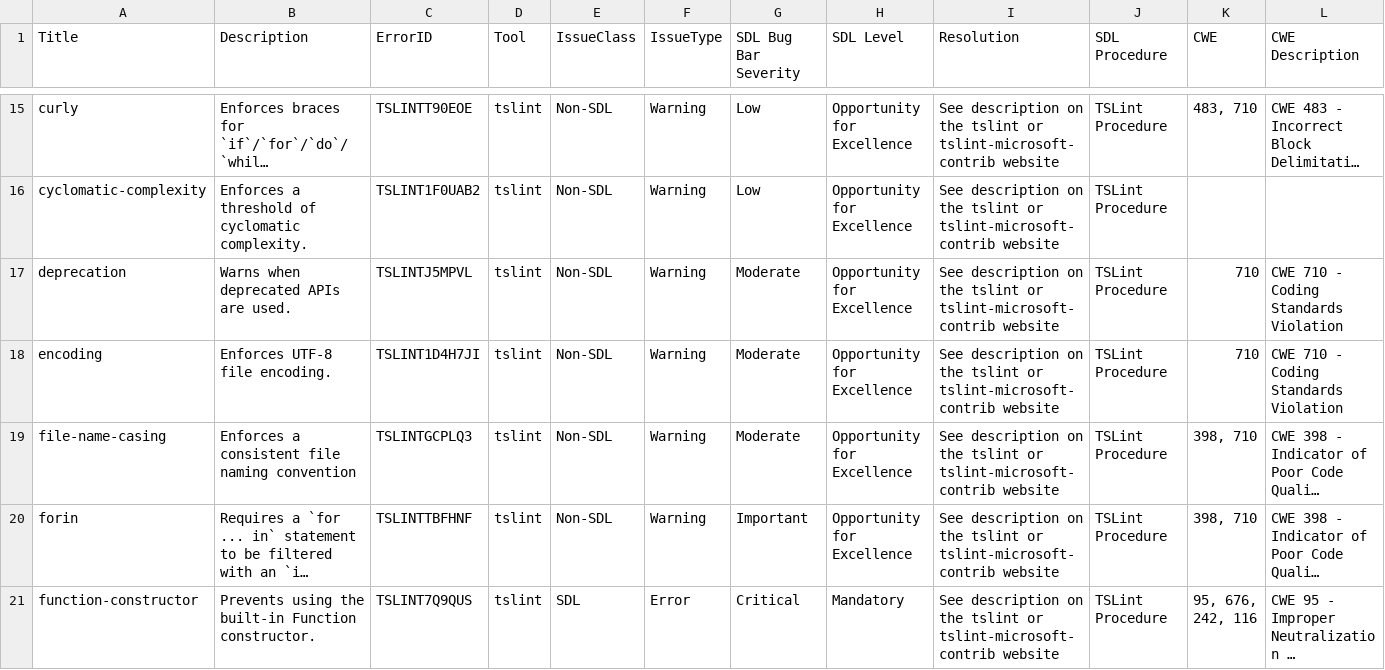
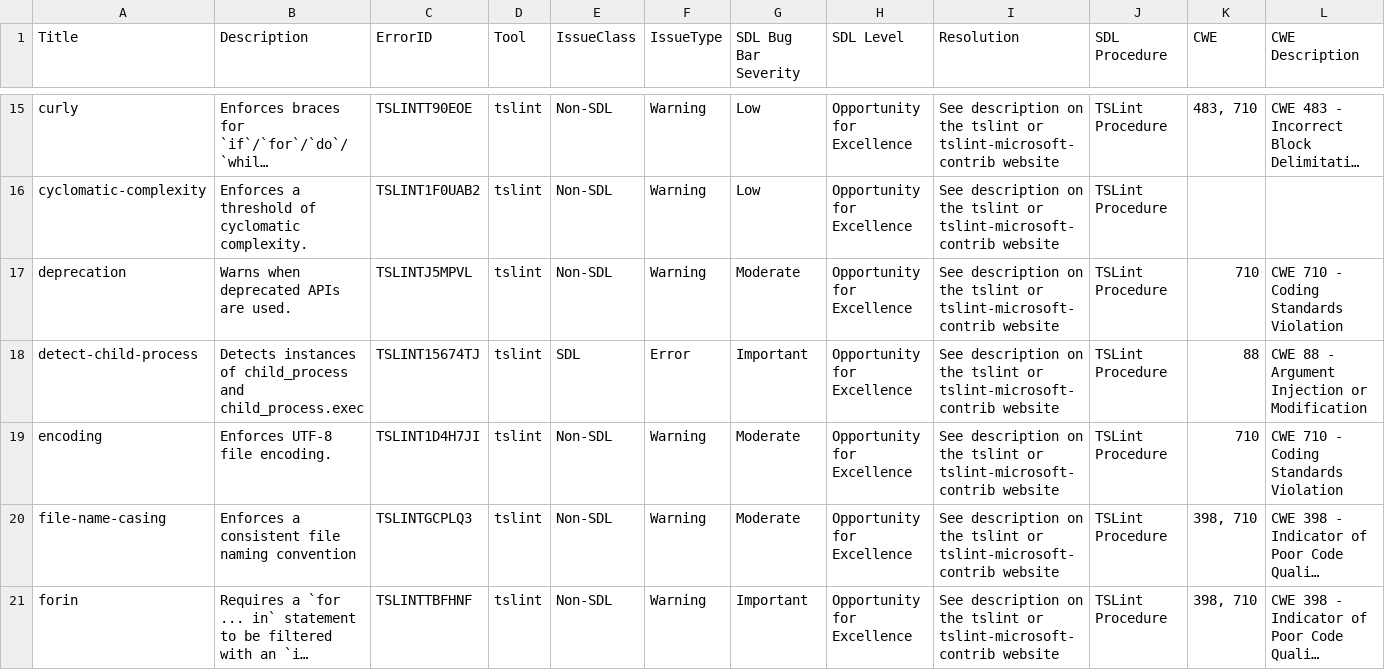
Before and after one commit to microsoft/tslint-microsoft-contrib, a CSV file: tslint-warnings.csv, drawn as a sheet; only a part is shown, gaps mark what is left out; the shorter side is filled out with more unchanged rows; long unchanged cells end in …; the diff covers the shown part only; the diff names each change by its address in the sheet, - before the commit and + after, or states it on an @@ line.

Commit message:
Update TSLint to 5.16.0 (#861)

```diff
--- a/tslint-warnings.csv
+++ b/tslint-warnings.csv
+row 18: detect-child-process | Detects instances of child_process and child_process.exec | TSLINT15674TJ | tslint | SDL | Error | Important | Opportunity for Excellence | See description on the tslint or tslint-microsoft-contrib website | TSLint Procedure | 88 | CWE 88 - Argument Injection or Modification
```
Also changed, not shown: 5 added rows and 1 edited cell elsewhere in this file, 2 other files.
